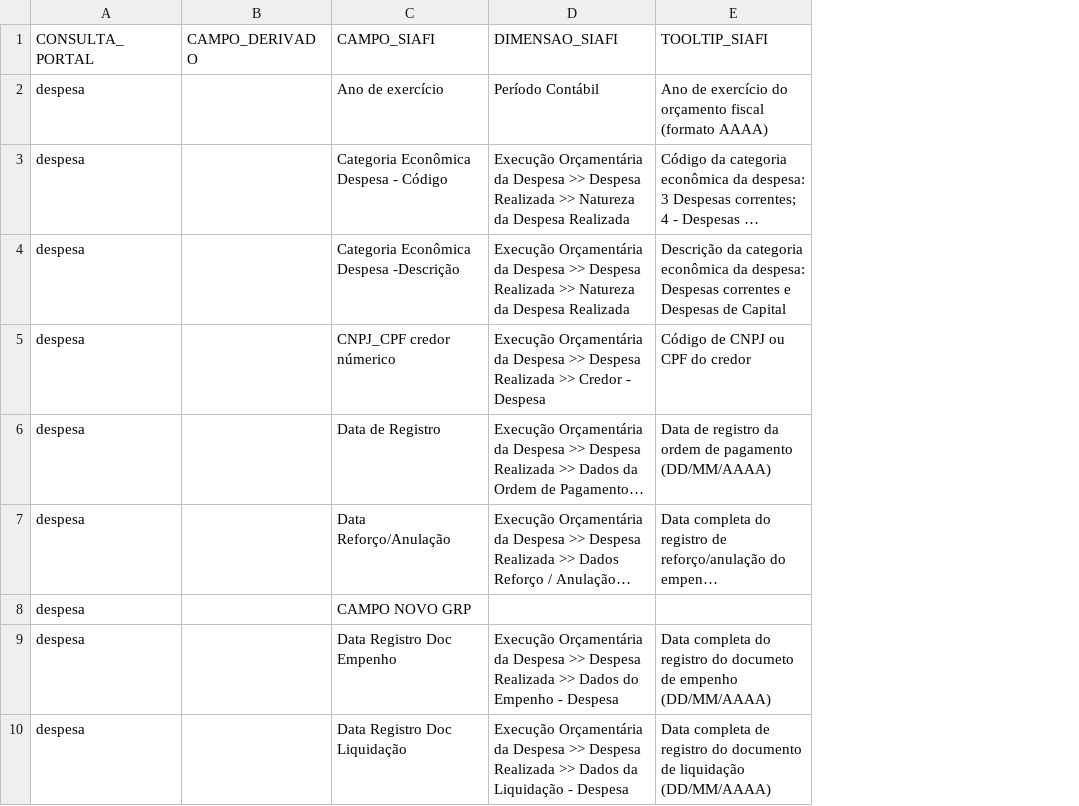
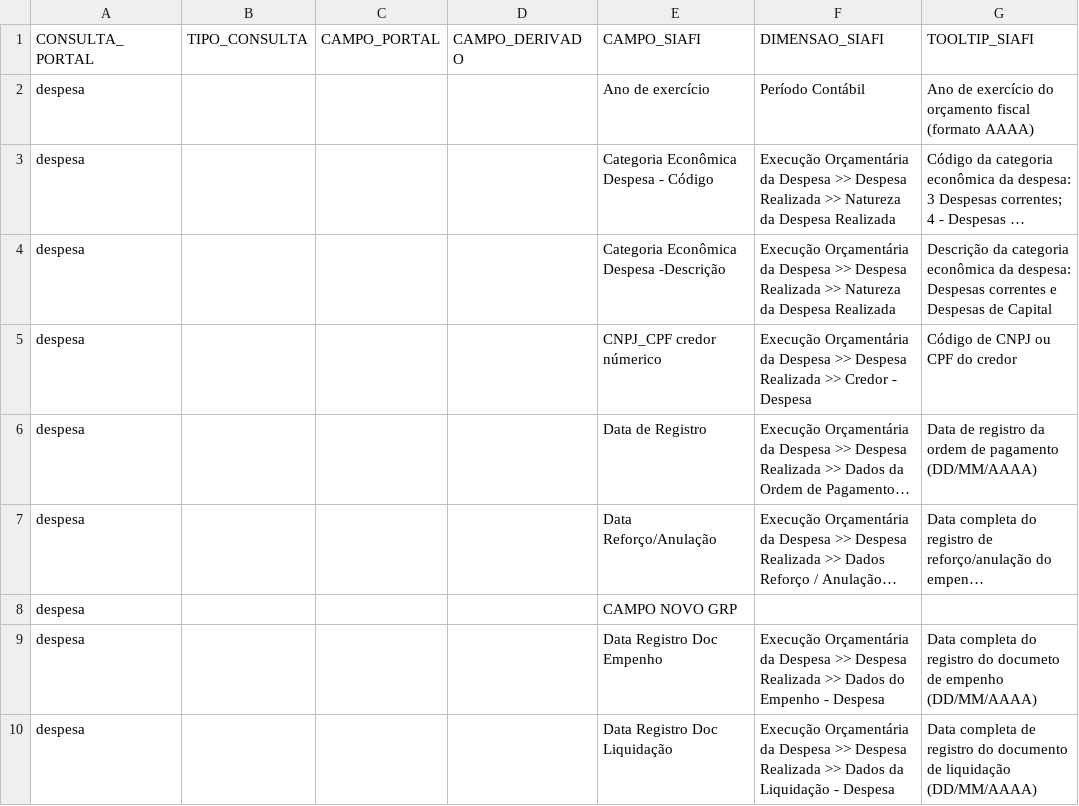
Before and after one commit to transparencia-mg/transicao-siafi-para-grp, a CSV file: data/de-para-despesa.csv, drawn as a sheet; only a part is shown; long unchanged cells end in …; the diff names each change by its address in the sheet, - before the commit and + after, or states it on an @@ line.

Commit message:
add colunas TIPO_CONSULTA e CAMPO_PORTAL no de-para-despesa.csv

```diff
--- a/data/de-para-despesa.csv
+++ b/data/de-para-despesa.csv
+column B (TIPO_CONSULTA), empty
+column C (CAMPO_PORTAL), empty
```
